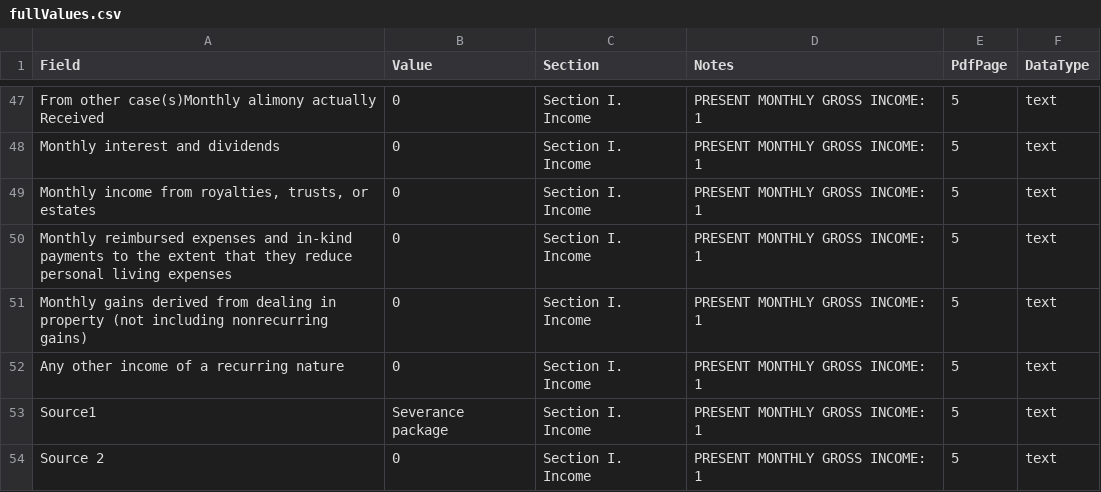
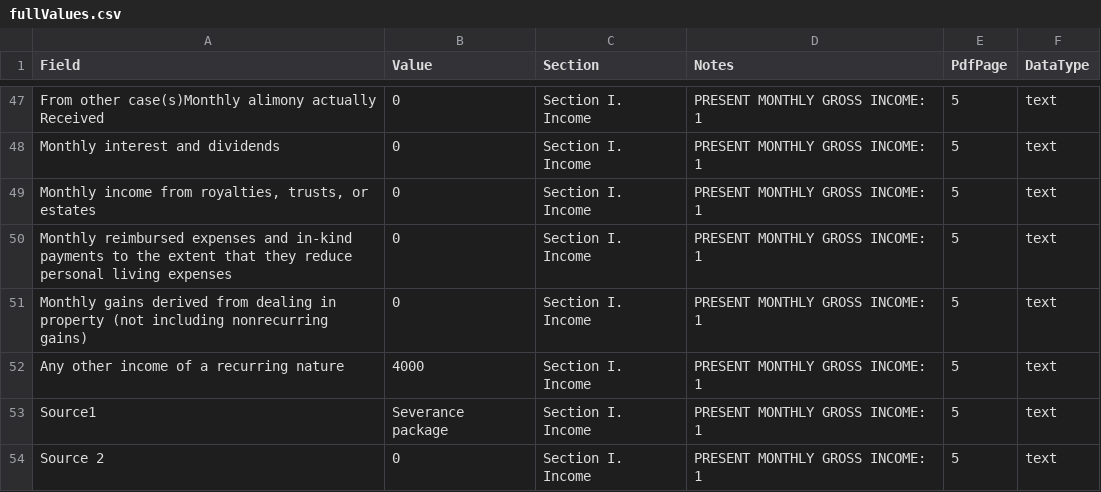
Before and after one commit to flbas1/pdfWeApi, a CSV file: fullValues.csv, drawn as a sheet; only a part is shown, gaps mark what is left out; the diff covers the shown part only.

Commit message:
adjusting fullvalues.csv

```diff
--- a/fullValues.csv
+++ b/fullValues.csv
@@ -51,3 +51,3 @@ Monthly reimbursed expenses and in-kind payments to the extent that they reduce
 Monthly gains derived from dealing in property (not including nonrecurring gains),0,Section I. Income,PRESENT MONTHLY GROSS INCOME: 1,5,text
-Any other income of a recurring nature,0,Section I. Income,PRESENT MONTHLY GROSS INCOME: 1,5,text
+Any other income of a recurring nature,4000,Section I. Income,PRESENT MONTHLY GROSS INCOME: 1,5,text
 Source1,Severance package,Section I. Income,PRESENT MONTHLY GROSS INCOME: 1,5,text
```
Also changed, not shown: 2 moved rows and 3 edited cells elsewhere in this file.
